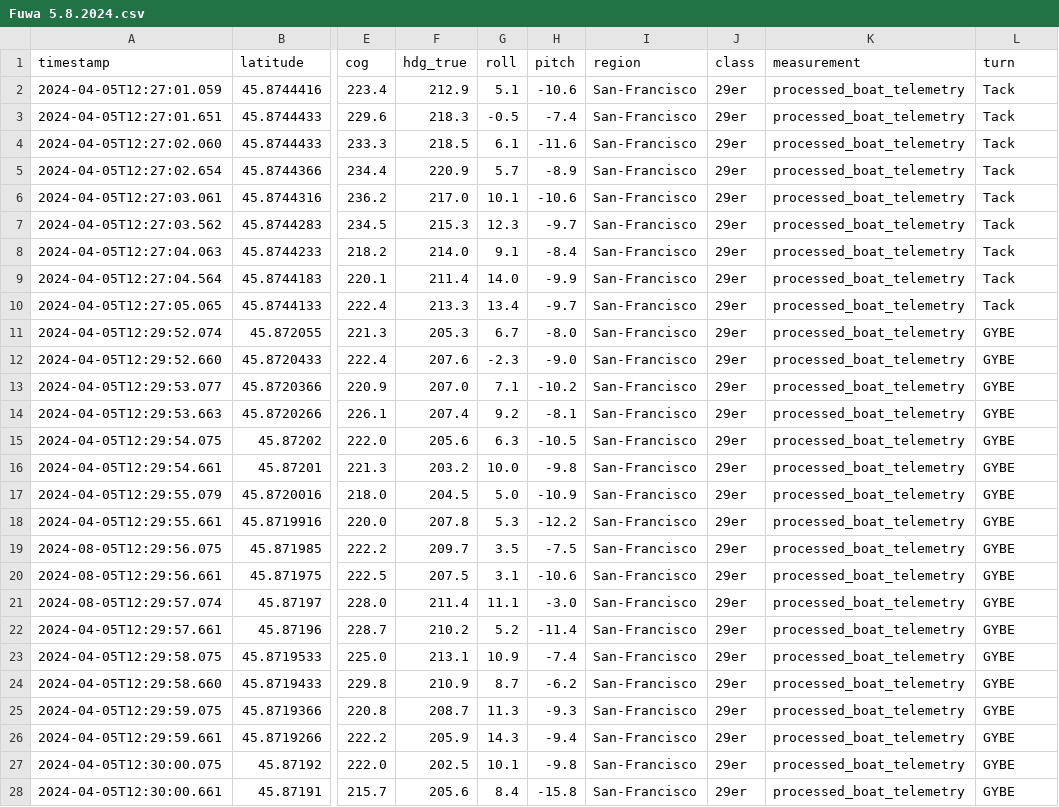
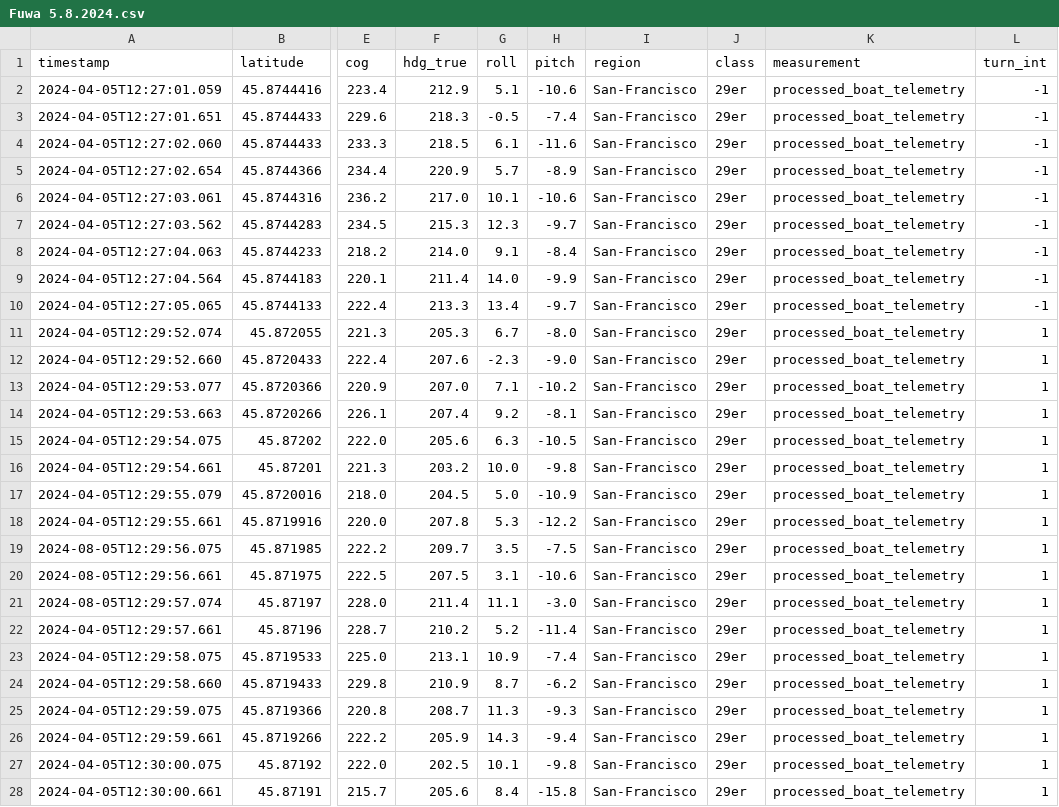
Before and after one commit to ngavrish/race-teller, a CSV file: csv_with_processed/Fuwa 5.8.2024.csv, drawn as a sheet; only a part is shown, gaps mark what is left out; the diff covers the shown part only; the diff names each change by its address in the sheet, - before the commit and + after, or states it on an @@ line.

```diff
--- a/csv_with_processed/Fuwa 5.8.2024.csv
+++ b/csv_with_processed/Fuwa 5.8.2024.csv
-L1: turn
+L1: turn_int
-L2:L10 (turn_int): Tack
+L2:L10 (turn_int): -1
-L11:L28 (turn_int): GYBE
+L11:L28 (turn_int): 1
```
Also changed, not shown: 13 edited cells elsewhere in this file, csv_with_processed/Atlas 1 01.04.2024.csv, csv_with_processed/example.csv, 3 other files.
